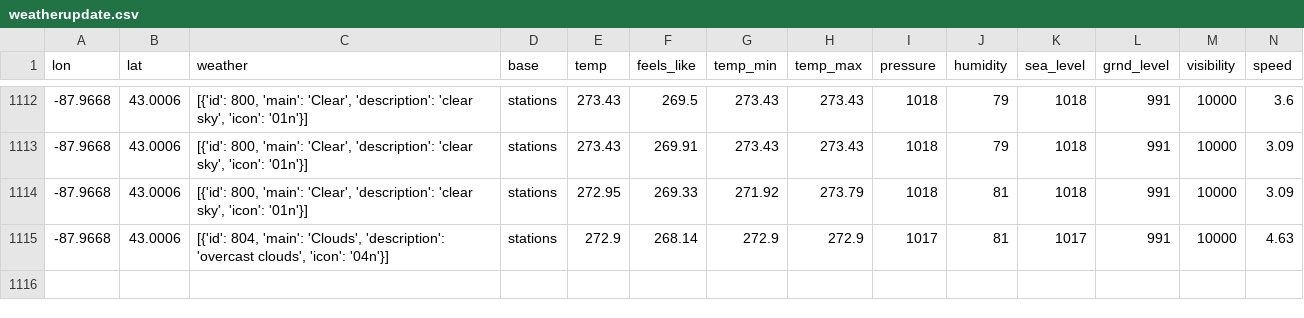
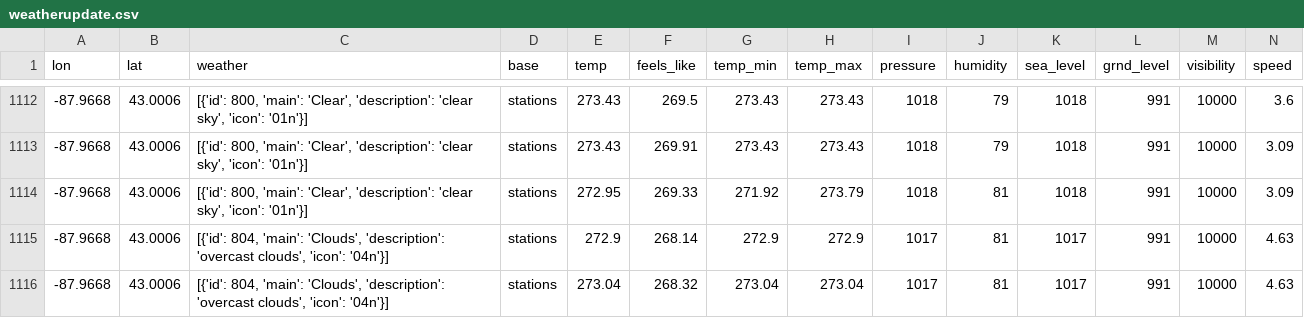
Before and after one commit to CY83R-3X71NC710N/Weather-Dashboard-Updater, a CSV file: weatherupdate.csv, drawn as a sheet; only a part is shown, gaps mark what is left out; rows hold the shown columns only; the diff names each change by its address in the sheet, - before the commit and + after, or states it on an @@ line.

Commit message:
Update weather data

```diff
--- a/weatherupdate.csv
+++ b/weatherupdate.csv
+row 1116: -87.9668 | 43.0006 | [{'id': 804, 'main': 'Clouds', 'description': 'overcast clouds', 'icon': '04n'}] | stations | 273.04 | 268.32 | 273.04 | 273.04 | 1017 | 81 | 1017 | 991 | 10000 | 4.63
```
